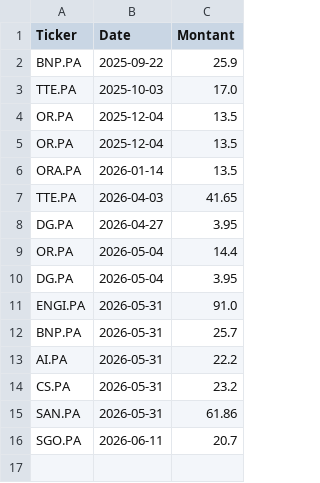
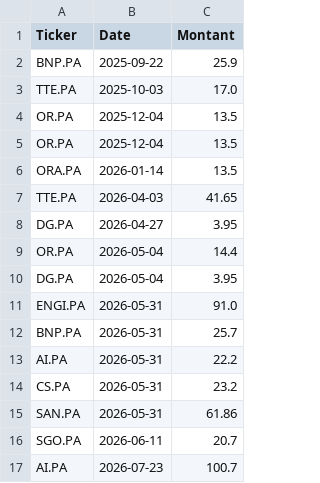
Before and after one commit to laumlt78-oss/Portefeuille, a CSV file: dividendes_data.csv, drawn as a sheet; the diff names each change by its address in the sheet, - before the commit and + after, or states it on an @@ line.

Commit message:
Sync dividendes_data.csv

```diff
--- a/dividendes_data.csv
+++ b/dividendes_data.csv
+row 17: AI.PA | 2026-07-23 | 100.7
```
